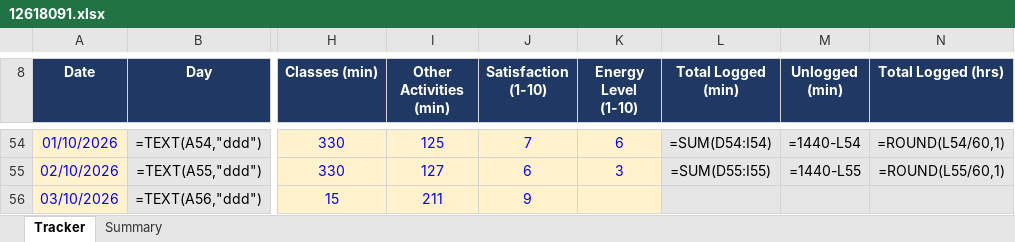
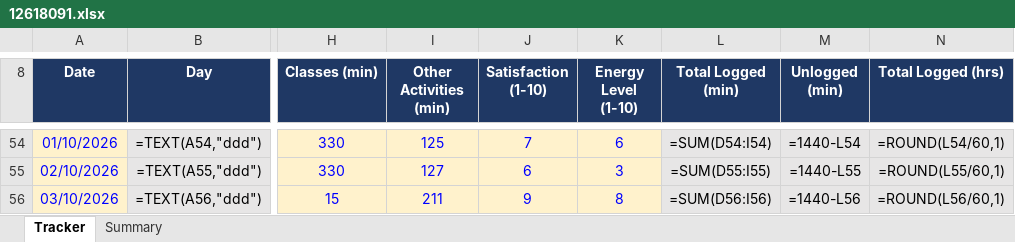
Before and after one commit to Prince160000/Cap776, an Excel workbook: 12618091.xlsx, sheet Tracker, drawn as a sheet; only a part is shown, gaps mark what is left out; values as stored, in another font and other column widths than the file's, no borders; formulas without a stored value are shown as written; conditional formats not drawn; the diff names each change by its address in the sheet, - before the commit and + after, or states it on an @@ line.

Commit message:
Update tracker 2026-10-03 (9/12): add Energy

```diff
--- a/12618091.xlsx (sheet Tracker)
+++ b/12618091.xlsx (sheet Tracker)
-K56 (Energy Level (1-10)): (empty)
+K56 (Energy Level (1-10)): 8
-L56 (Total Logged (min)): (empty)
+L56 (Total Logged (min)): =SUM(D56:I56)
-M56 (Unlogged (min)): (empty)
+M56 (Unlogged (min)): =1440-L56
-N56 (Total Logged (hrs)): (empty)
+N56 (Total Logged (hrs)): =ROUND(L56/60,1)
```
